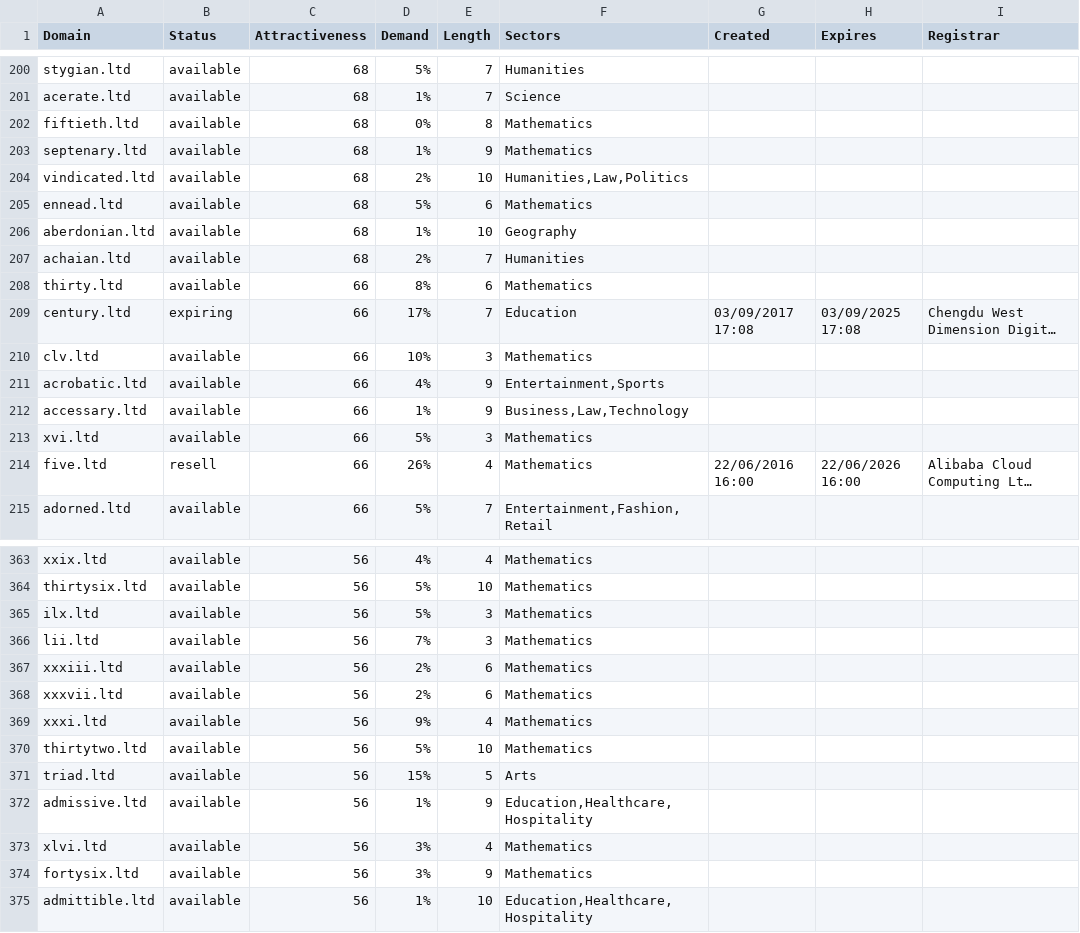
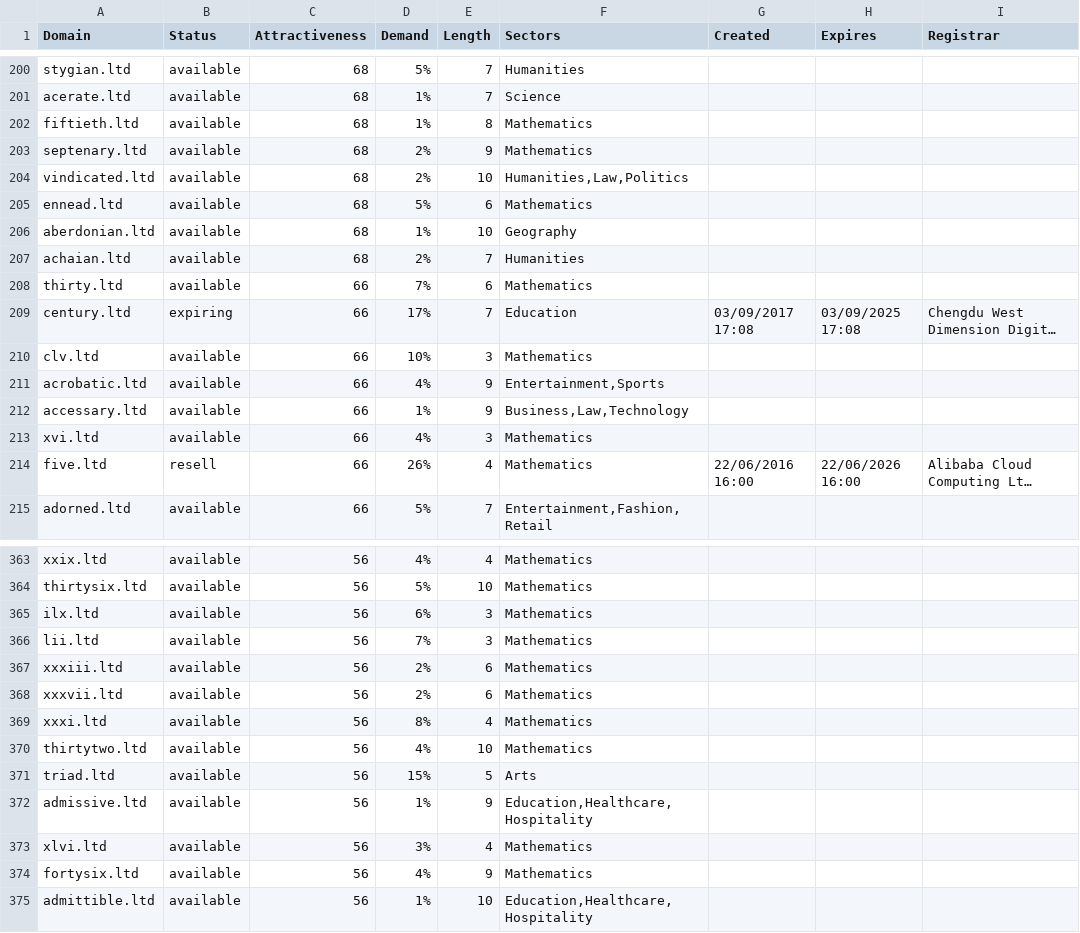
Before and after one commit to UniqueDomains/ltd-oneword-domains, a CSV file: ltd.csv, drawn as a sheet; only a part is shown, gaps mark what is left out; long unchanged cells end in …; the diff covers the shown part only; the diff names each change by its address in the sheet, - before the commit and + after, or states it on an @@ line.

```diff
--- a/ltd.csv
+++ b/ltd.csv
-D202 (Demand): 0%
+D202 (Demand): 1%
-D203 (Demand): 1%
+D203 (Demand): 2%
-D208 (Demand): 8%
+D208 (Demand): 7%
-D213 (Demand): 5%
+D213 (Demand): 4%
-D365 (Demand): 5%
+D365 (Demand): 6%
-D369 (Demand): 9%
+D369 (Demand): 8%
-D370 (Demand): 5%
+D370 (Demand): 4%
-D374 (Demand): 3%
+D374 (Demand): 4%
```
Also changed, not shown: 45 edited cells elsewhere in this file, 2 other files.
